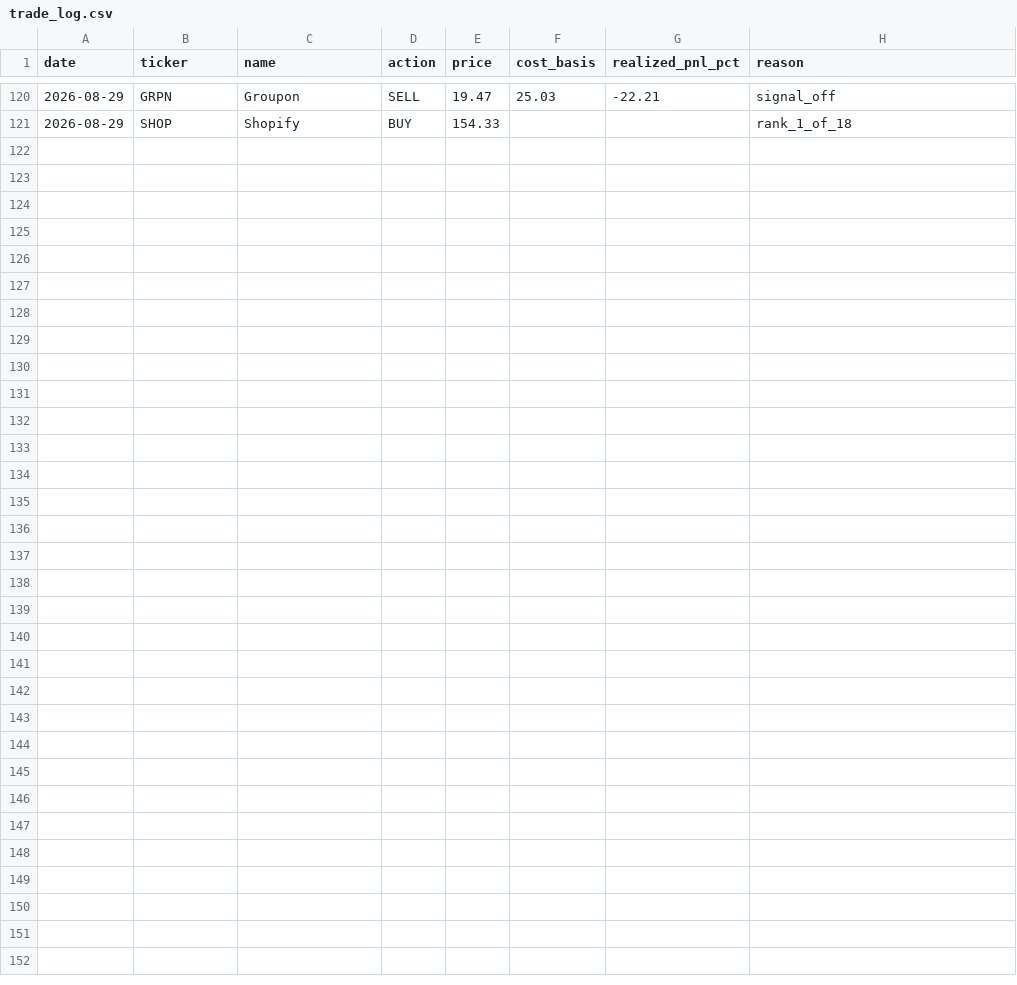
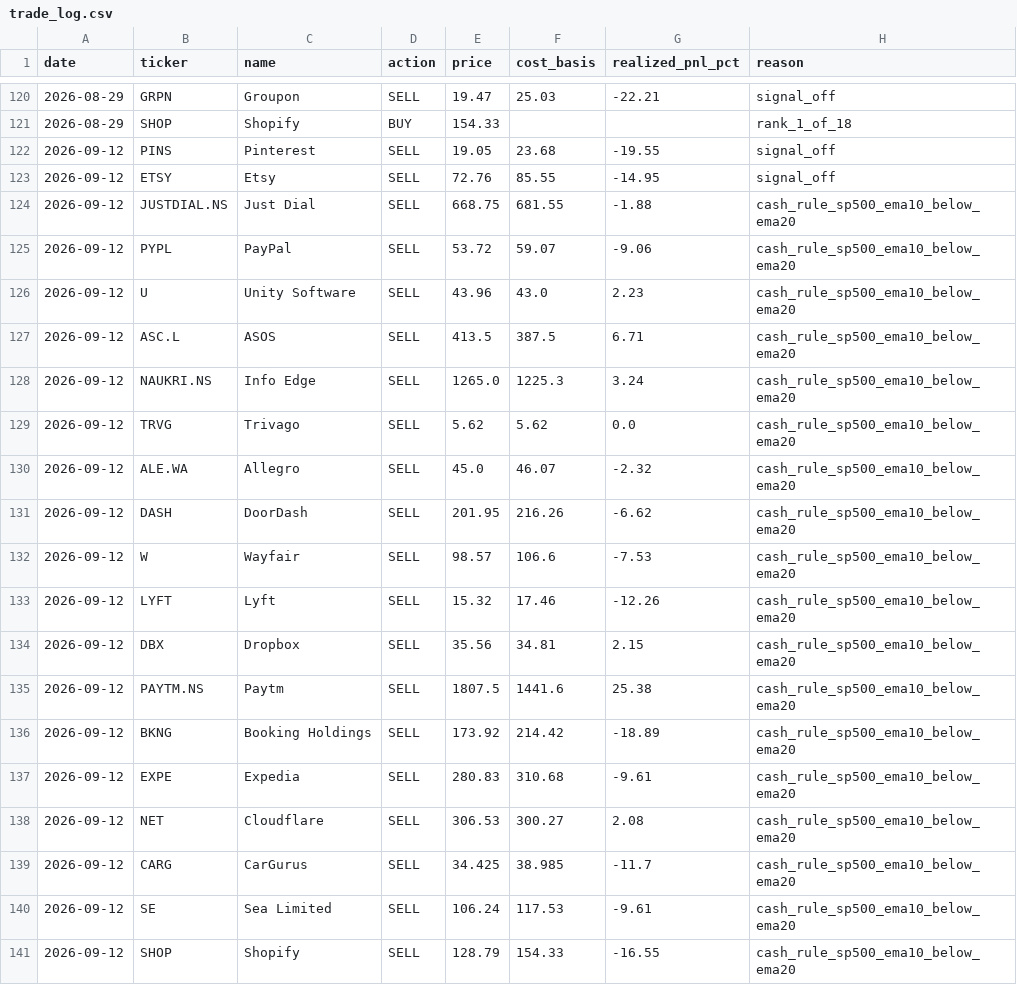
Before and after one commit to vivek-bothra/StockMomentumTracker, a CSV file: docs/trade_log.csv, drawn as a sheet; only a part is shown, gaps mark what is left out.

```diff
--- a/docs/trade_log.csv
+++ b/docs/trade_log.csv
@@ -121 +121,21 @@ date,ticker,name,action,price,cost_basis,realized_pnl_pct,reason
 2026-08-29,SHOP,Shopify,BUY,154.33,,,rank_1_of_18
+2026-09-12,PINS,Pinterest,SELL,19.05,23.68,-19.55,signal_off
+2026-09-12,ETSY,Etsy,SELL,72.76,85.55,-14.95,signal_off
+2026-09-12,JUSTDIAL.NS,Just Dial,SELL,668.75,681.55,-1.88,cash_rule_sp500_ema10_below_ema20
+2026-09-12,PYPL,PayPal,SELL,53.72,59.07,-9.06,cash_rule_sp500_ema10_below_ema20
+2026-09-12,U,Unity Software,SELL,43.96,43.0,2.23,cash_rule_sp500_ema10_below_ema20
+2026-09-12,ASC.L,ASOS,SELL,413.5,387.5,6.71,cash_rule_sp500_ema10_below_ema20
+2026-09-12,NAUKRI.NS,Info Edge,SELL,1265.0,1225.3,3.24,cash_rule_sp500_ema10_below_ema20
+2026-09-12,TRVG,Trivago,SELL,5.62,5.62,0.0,cash_rule_sp500_ema10_below_ema20
+2026-09-12,ALE.WA,Allegro,SELL,45.0,46.07,-2.32,cash_rule_sp500_ema10_below_ema20
+2026-09-12,DASH,DoorDash,SELL,201.95,216.26,-6.62,cash_rule_sp500_ema10_below_ema20
+2026-09-12,W,Wayfair,SELL,98.57,106.6,-7.53,cash_rule_sp500_ema10_below_ema20
+2026-09-12,LYFT,Lyft,SELL,15.32,17.46,-12.26,cash_rule_sp500_ema10_below_ema20
+2026-09-12,DBX,Dropbox,SELL,35.56,34.81,2.15,cash_rule_sp500_ema10_below_ema20
+2026-09-12,PAYTM.NS,Paytm,SELL,1807.5,1441.6,25.38,cash_rule_sp500_ema10_below_ema20
+2026-09-12,BKNG,Booking Holdings,SELL,173.92,214.42,-18.89,cash_rule_sp500_ema10_below_ema20
+2026-09-12,EXPE,Expedia,SELL,280.83,310.68,-9.61,cash_rule_sp500_ema10_below_ema20
+2026-09-12,NET,Cloudflare,SELL,306.53,300.27,2.08,cash_rule_sp500_ema10_below_ema20
+2026-09-12,CARG,CarGurus,SELL,34.425,38.985,-11.7,cash_rule_sp500_ema10_below_ema20
+2026-09-12,SE,Sea Limited,SELL,106.24,117.53,-9.61,cash_rule_sp500_ema10_below_ema20
+2026-09-12,SHOP,Shopify,SELL,128.79,154.33,-16.55,cash_rule_sp500_ema10_below_ema20
```
Also changed, not shown: docs/nav_history.csv, 3 other files.
